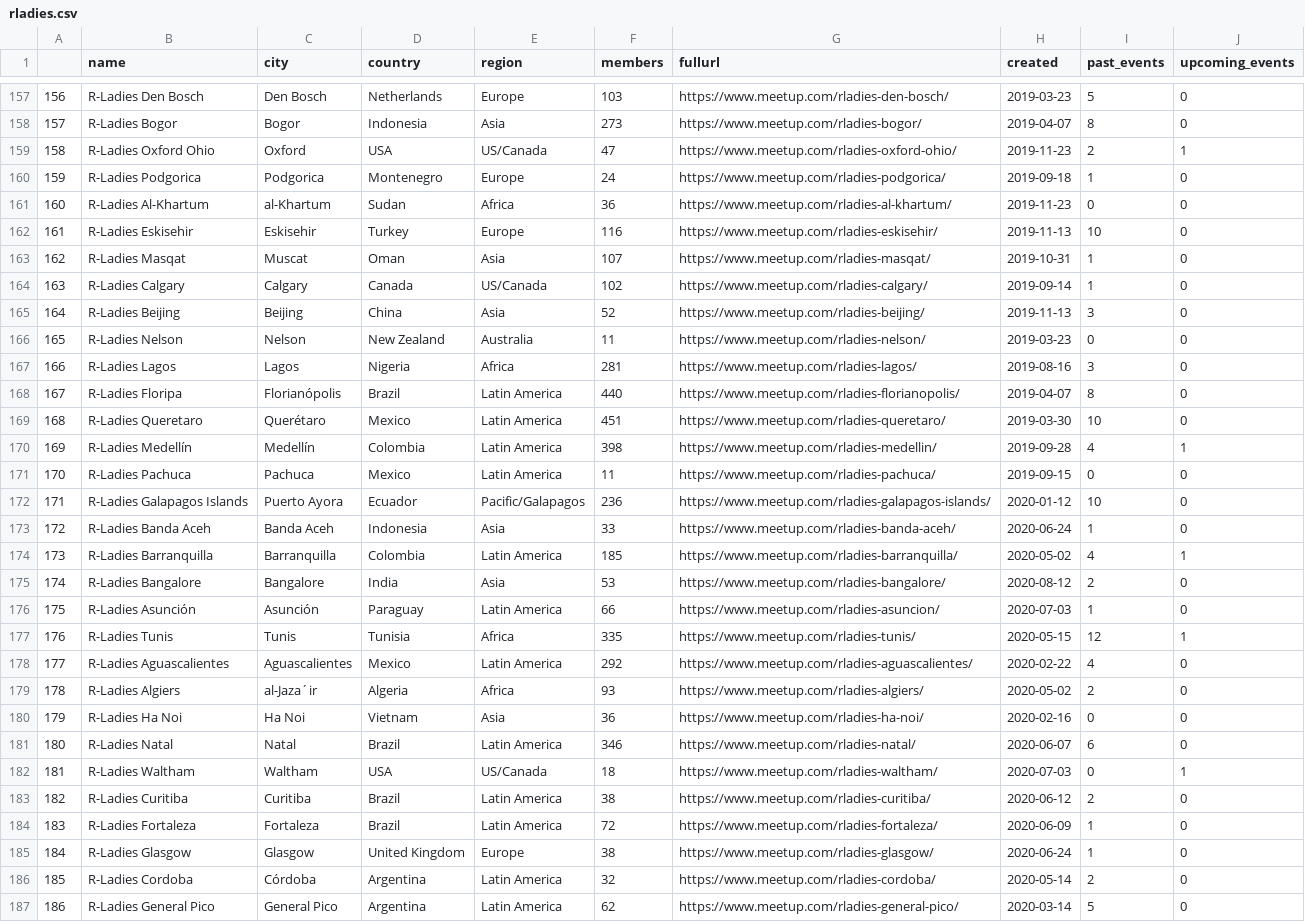
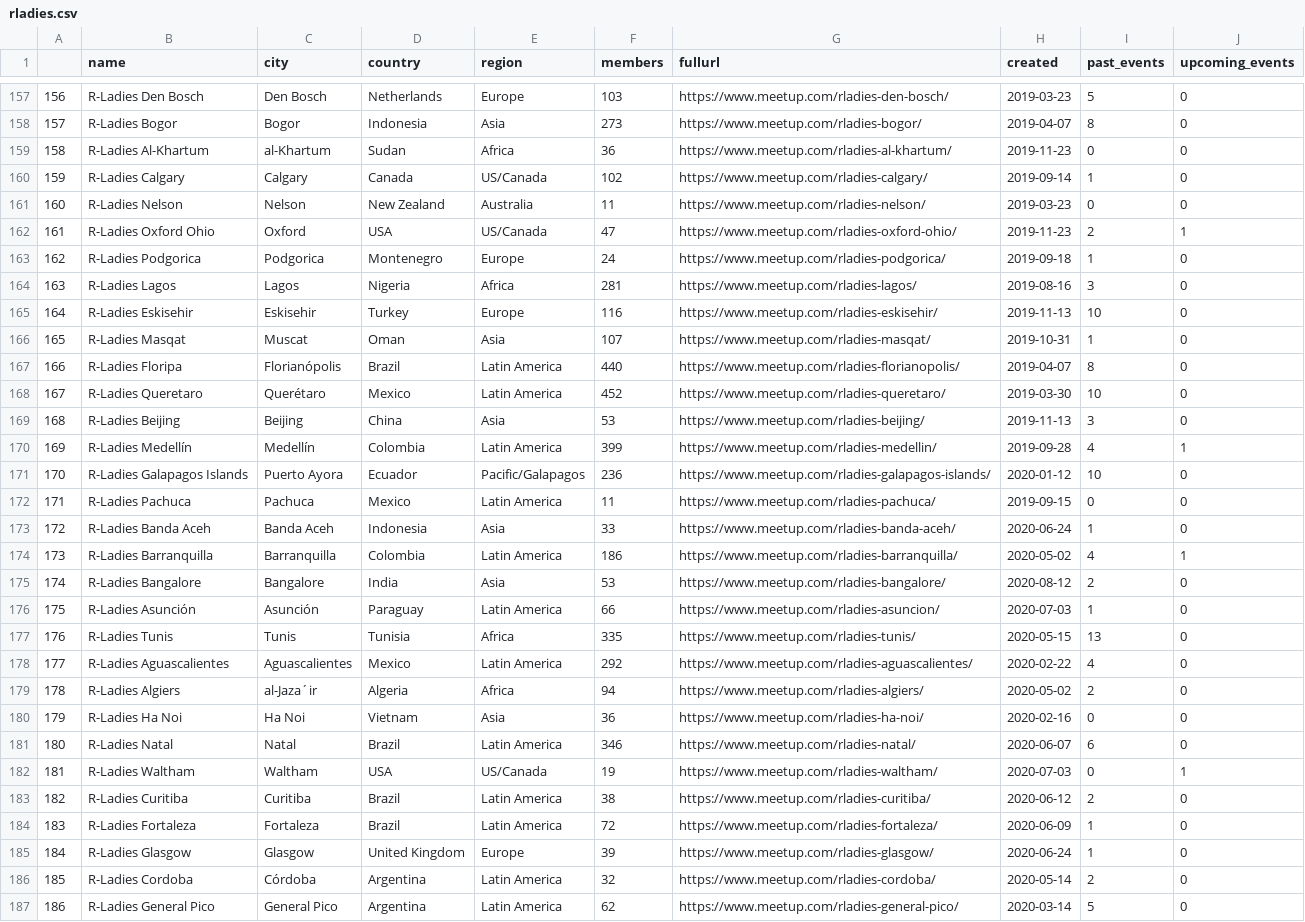
Before and after one commit to r-community/user-groups, a CSV file: docs/data/rladies.csv, drawn as a sheet; only a part is shown, gaps mark what is left out; removed rows and columns are numbered as before the commit, all else as after; the diff covers the shown part only; the diff names each change by its address in the sheet, - before the commit and + after, or states it on an @@ line.

```diff
--- a/docs/data/rladies.csv
+++ b/docs/data/rladies.csv
@@ column A renumbered between rows 15 and 172 @@
@@ row 161 moved to row 159: 158 @@
@@ row 164 moved to row 160: 159 @@
@@ row 166 moved to row 161: 160 @@
@@ row 167 moved to row 164: 163 @@
-row 165: 164 | R-Ladies Beijing | Beijing | China | Asia | 52 | https://www.meetup.com/rladies-beijing/ | 2019-11-13 | 3 | 0
-F168 (members): 451
+F168 (members): 452
+row 169: 168 | R-Ladies Beijing | Beijing | China | Asia | 53 | https://www.meetup.com/rladies-beijing/ | 2019-11-13 | 3 | 0
-F170 (members): 398
+F170 (members): 399
@@ row 172 moved to row 171: 170 @@
-F174 (members): 185
+F174 (members): 186
-I177 (past_events): 12
+I177 (past_events): 13
-J177 (upcoming_events): 1
+J177 (upcoming_events): 0
-F179 (members): 93
+F179 (members): 94
-F182 (members): 18
+F182 (members): 19
-F185 (members): 38
+F185 (members): 39
```
Also changed, not shown: 2 added rows, 2 removed rows, 3 moved rows and 24 edited cells elsewhere in this file, docs/data/rladies_hosts.csv, docs/data/rugs.csv, 4 other files.
